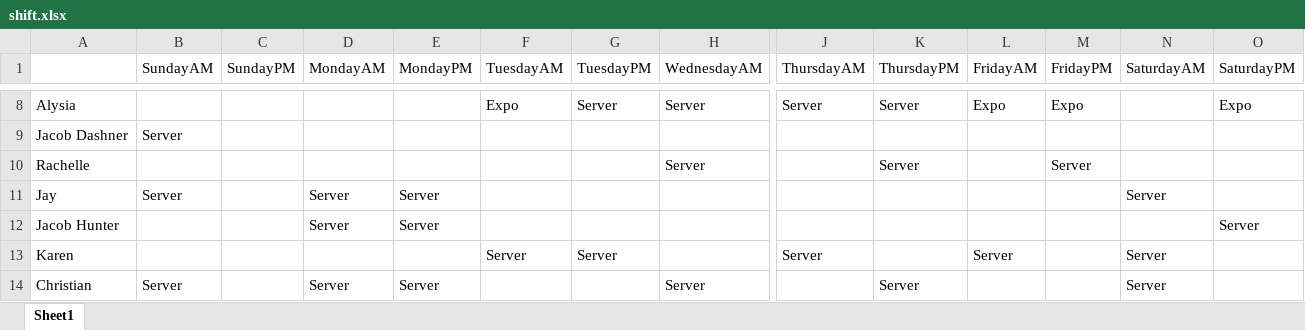
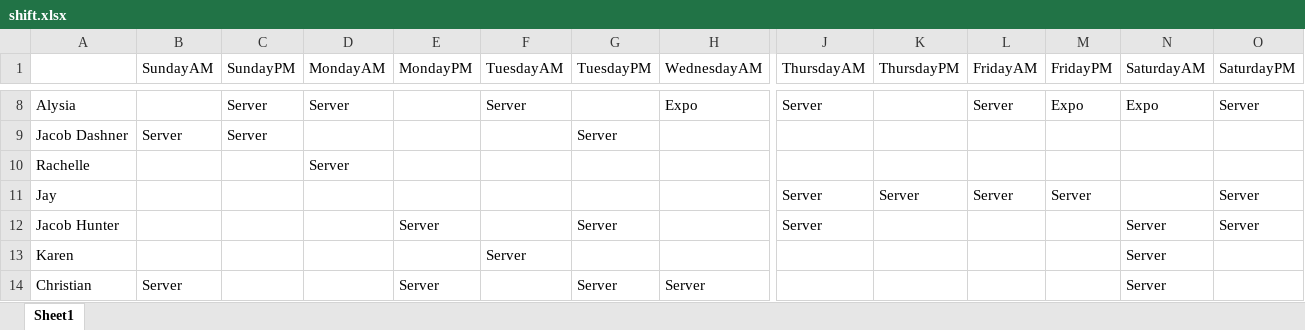
Before and after one commit to Nick22morris/QuickShift, an Excel workbook: shift.xlsx, sheet Sheet1, drawn as a sheet; only a part is shown, gaps mark what is left out; values as stored, in another font and other column widths than the file's, no borders; the diff covers the shown part only; the diff names each change by its address in the sheet, - before the commit and + after, or states it on an @@ line.

```diff
--- a/shift.xlsx (sheet Sheet1)
+++ b/shift.xlsx (sheet Sheet1)
-C8:C9 (SundayPM): (empty)
+C8:C9 (SundayPM): Server
-D8 (MondayAM): (empty)
+D8 (MondayAM): Server
-F8 (TuesdayAM): Expo
+F8 (TuesdayAM): Server
-G8 (TuesdayPM): Server
+G8 (TuesdayPM): (empty)
-H8 (WednesdayAM): Server
+H8 (WednesdayAM): Expo
-K8 (ThursdayPM): Server
+K8 (ThursdayPM): (empty)
-L8 (FridayAM): Expo
+L8 (FridayAM): Server
-N8 (SaturdayAM): (empty)
+N8 (SaturdayAM): Expo
-O8 (SaturdayPM): Expo
+O8 (SaturdayPM): Server
-G9 (TuesdayPM): (empty)
+G9 (TuesdayPM): Server
-D10 (MondayAM): (empty)
+D10 (MondayAM): Server
-H10 (WednesdayAM): Server
+H10 (WednesdayAM): (empty)
-K10 (ThursdayPM): Server
+K10 (ThursdayPM): (empty)
-M10 (FridayPM): Server
+M10 (FridayPM): (empty)
-B11 (SundayAM): Server
+B11 (SundayAM): (empty)
-D11:D12 (MondayAM): Server
+D11:D12 (MondayAM): (empty)
-E11 (MondayPM): Server
+E11 (MondayPM): (empty)
-J11:J12 (ThursdayAM): (empty)
+J11:J12 (ThursdayAM): Server
-K11 (ThursdayPM): (empty)
+K11 (ThursdayPM): Server
-L11 (FridayAM): (empty)
+L11 (FridayAM): Server
-M11 (FridayPM): (empty)
+M11 (FridayPM): Server
-N11 (SaturdayAM): Server
+N11 (SaturdayAM): (empty)
-O11 (SaturdayPM): (empty)
+O11 (SaturdayPM): Server
-G12 (TuesdayPM): (empty)
+G12 (TuesdayPM): Server
-N12 (SaturdayAM): (empty)
+N12 (SaturdayAM): Server
-G13 (TuesdayPM): Server
+G13 (TuesdayPM): (empty)
-J13 (ThursdayAM): Server
+J13 (ThursdayAM): (empty)
-L13 (FridayAM): Server
+L13 (FridayAM): (empty)
-D14 (MondayAM): Server
+D14 (MondayAM): (empty)
-G14 (TuesdayPM): (empty)
+G14 (TuesdayPM): Server
-K14 (ThursdayPM): Server
+K14 (ThursdayPM): (empty)
```
Also changed, not shown: 145 edited cells elsewhere in this sheet, 5 other files.
